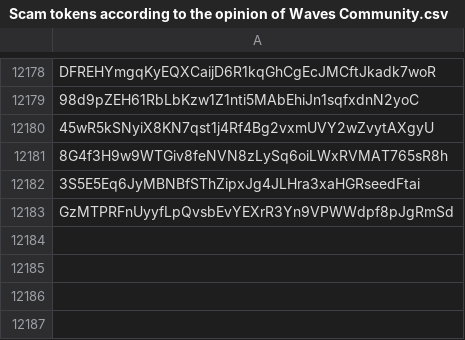
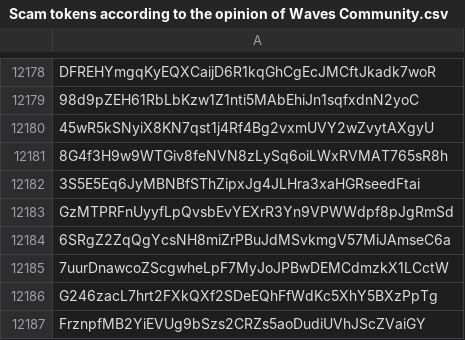
Before and after one commit to wavesplatform/waves-community, a CSV file: Scam tokens according to the opinion of Waves Community.csv, drawn as a sheet; only a part is shown, gaps mark what is left out; the diff names each change by its address in the sheet, - before the commit and + after, or states it on an @@ line.

Commit message:
Updates

```diff
--- a/Scam tokens according to the opinion of Waves Community.csv
+++ b/Scam tokens according to the opinion of Waves Community.csv
+row 12184: 6SRgZ2ZqQgYcsNH8miZrPBuJdMSvkmgV57MiJAmseC6a
+row 12185: 7uurDnawcoZScgwheLpF7MyJoJPBwDEMCdmzkX1LCctW
+row 12186: G246zacL7hrt2FXkQXf2SDeEQhFfWdKc5XhY5BXzPpTg
+row 12187: FrznpfMB2YiEVUg9bSzs2CRZs5aoDudiUVhJScZVaiGY
```
